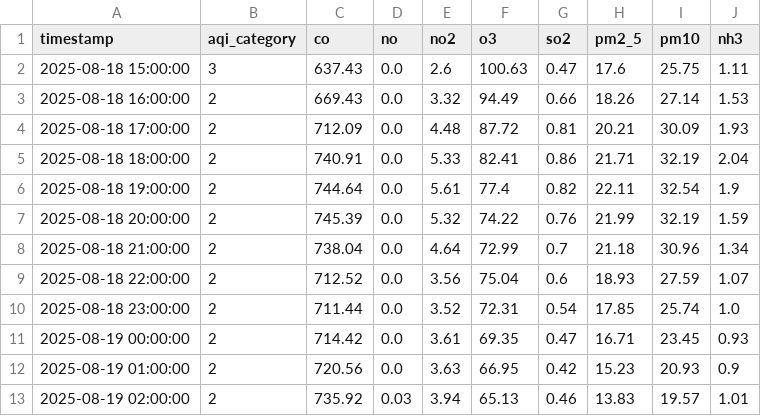
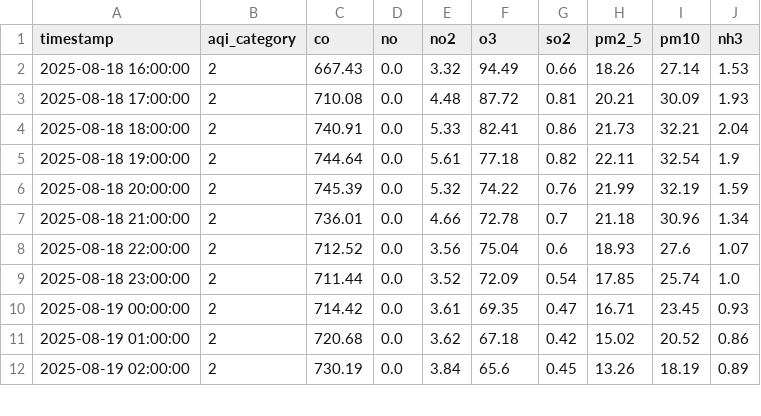
Before and after one commit to adeelkh21/peshawar-aqi, a CSV file: data_repositories/raw/pollution_data.csv, drawn as a sheet; only a part is shown; the diff covers the shown part only.

```diff
--- a/data_repositories/raw/pollution_data.csv
+++ b/data_repositories/raw/pollution_data.csv
@@ -1,13 +1,12 @@
 timestamp,aqi_category,co,no,no2,o3,so2,pm2_5,pm10,nh3
-2025-08-18 15:00:00,3,637.43,0.0,2.6,100.63,0.47,17.6,25.75,1.11
-2025-08-18 16:00:00,2,669.43,0.0,3.32,94.49,0.66,18.26,27.14,1.53
-2025-08-18 17:00:00,2,712.09,0.0,4.48,87.72,0.81,20.21,30.09,1.93
-2025-08-18 18:00:00,2,740.91,0.0,5.33,82.41,0.86,21.71,32.19,2.04
-2025-08-18 19:00:00,2,744.64,0.0,5.61,77.4,0.82,22.11,32.54,1.9
+2025-08-18 16:00:00,2,667.43,0.0,3.32,94.49,0.66,18.26,27.14,1.53
+2025-08-18 17:00:00,2,710.08,0.0,4.48,87.72,0.81,20.21,30.09,1.93
+2025-08-18 18:00:00,2,740.91,0.0,5.33,82.41,0.86,21.73,32.21,2.04
+2025-08-18 19:00:00,2,744.64,0.0,5.61,77.18,0.82,22.11,32.54,1.9
 2025-08-18 20:00:00,2,745.39,0.0,5.32,74.22,0.76,21.99,32.19,1.59
-2025-08-18 21:00:00,2,738.04,0.0,4.64,72.99,0.7,21.18,30.96,1.34
-2025-08-18 22:00:00,2,712.52,0.0,3.56,75.04,0.6,18.93,27.59,1.07
-2025-08-18 23:00:00,2,711.44,0.0,3.52,72.31,0.54,17.85,25.74,1.0
+2025-08-18 21:00:00,2,736.01,0.0,4.66,72.78,0.7,21.18,30.96,1.34
+2025-08-18 22:00:00,2,712.52,0.0,3.56,75.04,0.6,18.93,27.6,1.07
+2025-08-18 23:00:00,2,711.44,0.0,3.52,72.09,0.54,17.85,25.74,1.0
 2025-08-19 00:00:00,2,714.42,0.0,3.61,69.35,0.47,16.71,23.45,0.93
-2025-08-19 01:00:00,2,720.56,0.0,3.63,66.95,0.42,15.23,20.93,0.9
-2025-08-19 02:00:00,2,735.92,0.03,3.94,65.13,0.46,13.83,19.57,1.01
+2025-08-19 01:00:00,2,720.68,0.0,3.62,67.18,0.42,15.02,20.52,0.86
+2025-08-19 02:00:00,2,730.19,0.0,3.84,65.6,0.45,13.26,18.19,0.89
```
Also changed, not shown: 1 added row and 102 edited cells elsewhere in this file, data_repositories/processed/merged_data.csv, data_repositories/raw/weather_data.csv, 8 other files.
